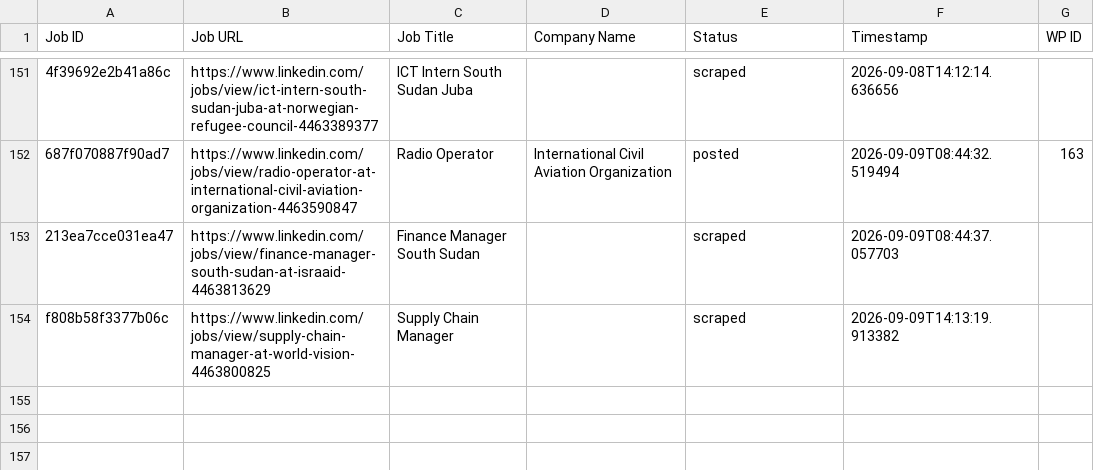
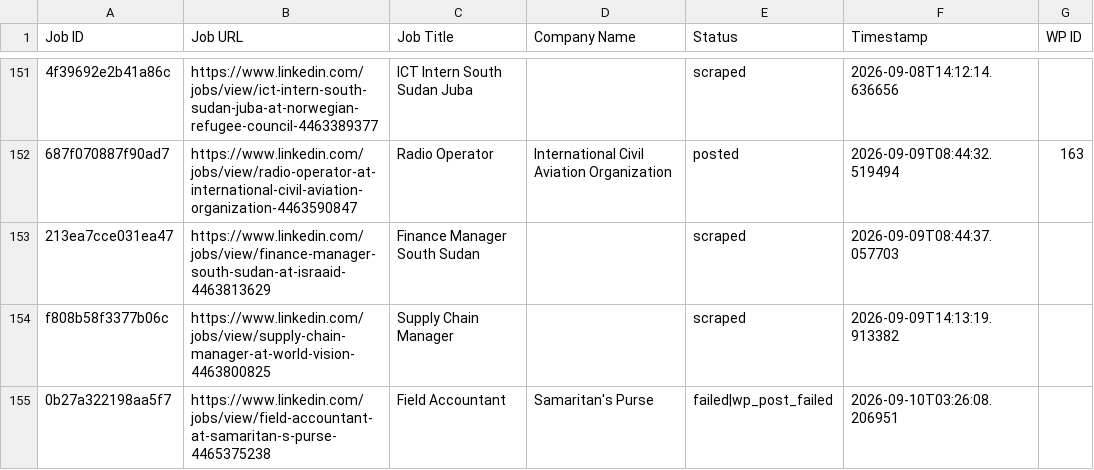
Before and after one commit to innovationinc2000/ss, a CSV file: processed_jobs.csv, drawn as a sheet; only a part is shown, gaps mark what is left out; the diff names each change by its address in the sheet, - before the commit and + after, or states it on an @@ line.

```diff
--- a/processed_jobs.csv
+++ b/processed_jobs.csv
+row 155: 0b27a322198aa5f7 | https://www.linkedin.com/jobs/view/field-accountant-at-samaritan-s-purse-4465375238 | Field Accountant | Samaritan's Purse | failed|wp_post_failed | 2026-09-10T03:26:08.206951
```
